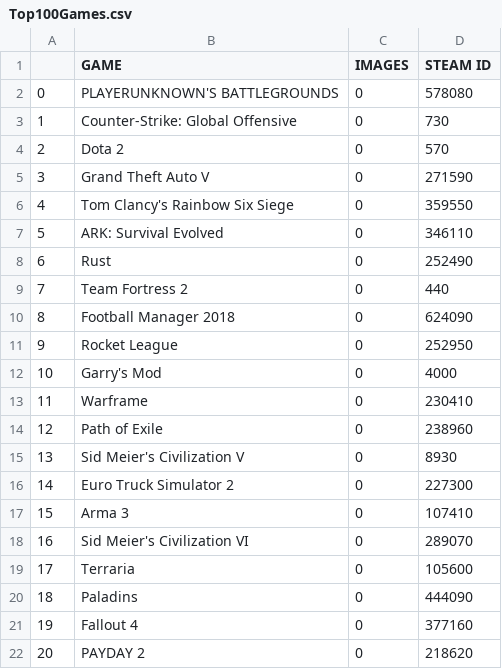
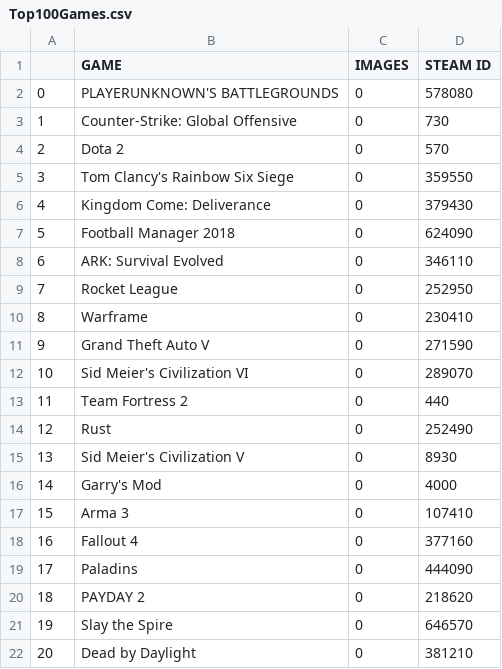
Before and after one commit to Jay-Roberts/Screen_Shot_Classifier, a CSV file: Database/Top100Games.csv, drawn as a sheet; only a part is shown; the diff covers the shown part only.

```diff
--- a/Database/Top100Games.csv
+++ b/Database/Top100Games.csv
@@ -4,19 +4,19 @@
 2,Dota 2,0,570
-3,Grand Theft Auto V,0,271590
-4,Tom Clancy's Rainbow Six Siege,0,359550
-5,ARK: Survival Evolved,0,346110
-6,Rust,0,252490
-7,Team Fortress 2,0,440
-8,Football Manager 2018,0,624090
-9,Rocket League,0,252950
-10,Garry's Mod,0,4000
-11,Warframe,0,230410
-12,Path of Exile,0,238960
+3,Tom Clancy's Rainbow Six Siege,0,359550
+4,Kingdom Come: Deliverance,0,379430
+5,Football Manager 2018,0,624090
+6,ARK: Survival Evolved,0,346110
+7,Rocket League,0,252950
+8,Warframe,0,230410
+9,Grand Theft Auto V,0,271590
+10,Sid Meier's Civilization VI,0,289070
+11,Team Fortress 2,0,440
+12,Rust,0,252490
 13,Sid Meier's Civilization V,0,8930
-14,Euro Truck Simulator 2,0,227300
+14,Garry's Mod,0,4000
 15,Arma 3,0,107410
-16,Sid Meier's Civilization VI,0,289070
-17,Terraria,0,105600
-18,Paladins,0,444090
-19,Fallout 4,0,377160
-20,PAYDAY 2,0,218620
+16,Fallout 4,0,377160
+17,Paladins,0,444090
+18,PAYDAY 2,0,218620
+19,Slay the Spire,0,646570
+20,Dead by Daylight,0,381210
```
Also changed, not shown: 2 added rows, 2 removed rows and 148 edited cells elsewhere in this file, 2 other files.
